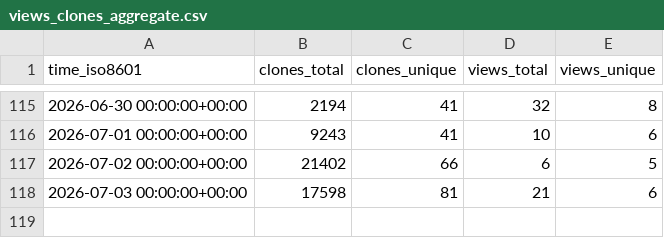
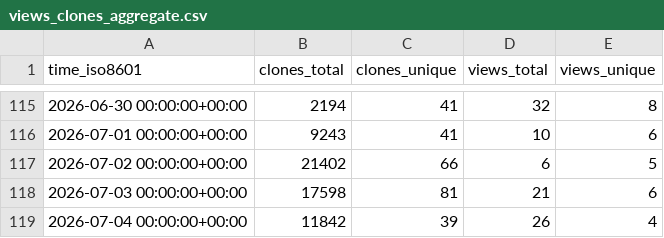
Before and after one commit to nyadla-sys/whisper.tflite, a CSV file: nyadla-sys/whisper.tflite/ghrs-data/views_clones_aggregate.csv, drawn as a sheet; only a part is shown, gaps mark what is left out; the diff names each change by its address in the sheet, - before the commit and + after, or states it on an @@ line.

```diff
--- a/nyadla-sys/whisper.tflite/ghrs-data/views_clones_aggregate.csv
+++ b/nyadla-sys/whisper.tflite/ghrs-data/views_clones_aggregate.csv
+row 119: 2026-07-04 00:00:00+00:00 | 11842 | 39 | 26 | 4
```
Also changed, not shown: 1 other file.
